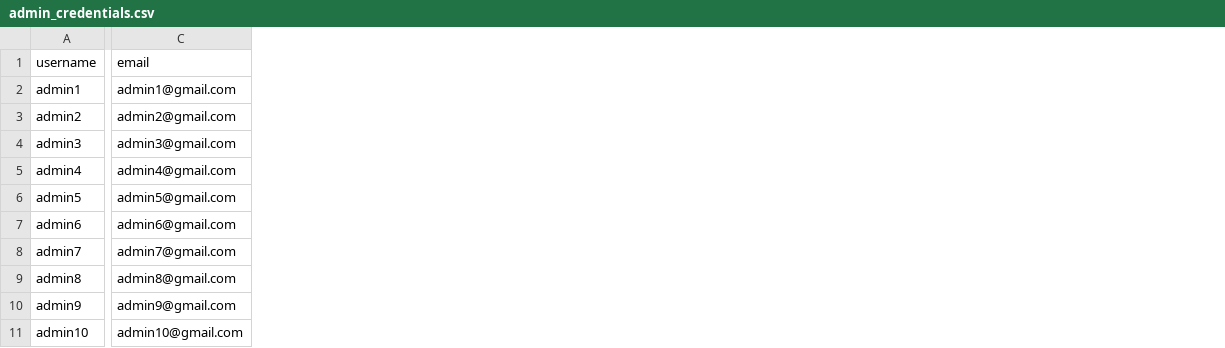
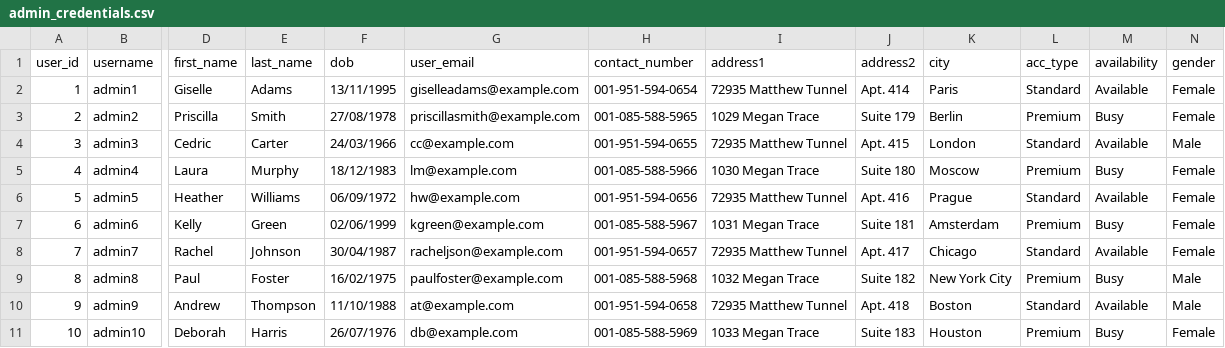
Before and after one commit to Alimauroraa/intro_programming_cw, a CSV file: project into prog/admin_credentials.csv, drawn as a sheet; only a part is shown, gaps mark what is left out; removed rows and columns are numbered as before the commit, all else as after; the diff covers the shown part only; the diff names each change by its address in the sheet, - before the commit and + after, or states it on an @@ line.

```diff
--- a/project into prog/admin_credentials.csv
+++ b/project into prog/admin_credentials.csv
+column A (user_id), rows 2-11: 1 | 2 | 3 | 4 | 5 | 6 | 7 | 8 | 9 | 10
-column C (email), rows 2-11: admin1@gmail.com | admin2@gmail.com | admin3@gmail.com | admin4@gmail.com | admin5@gmail.com | admin6@gmail.com | admin7@gmail.com | admin8@gmail.com | admin9@gmail.com | admin10@gmail.com
+column D (first_name), rows 2-11: Giselle | Priscilla | Cedric | Laura | Heather | Kelly | Rachel | Paul | Andrew | Deborah
+column E (last_name), rows 2-11: Adams | Smith | Carter | Murphy | Williams | Green | Johnson | Foster | Thompson | Harris
+column F (dob), rows 2-11: 13/11/1995 | 27/08/1978 | 24/03/1966 | 18/12/1983 | 06/09/1972 | 02/06/1999 | 30/04/1987 | 16/02/1975 | 11/10/1988 | 26/07/1976
+column G (user_email), rows 2-11: giselleadams@example.com | priscillasmith@example.com | cc@example.com | lm@example.com | hw@example.com | kgreen@example.com | racheljson@example.com | paulfoster@example.com | at@example.com | db@example.com
+column H (contact_number), rows 2-11: 001-951-594-0654 | 001-085-588-5965 | 001-951-594-0655 | 001-085-588-5966 | 001-951-594-0656 | 001-085-588-5967 | 001-951-594-0657 | 001-085-588-5968 | 001-951-594-0658 | 001-085-588-5969
+column I (address1), rows 2-11: 72935 Matthew Tunnel | 1029 Megan Trace | 72935 Matthew Tunnel | 1030 Megan Trace | 72935 Matthew Tunnel | 1031 Megan Trace | 72935 Matthew Tunnel | 1032 Megan Trace | 72935 Matthew Tunnel | 1033 Megan Trace
+column J (address2), rows 2-11: Apt. 414 | Suite 179 | Apt. 415 | Suite 180 | Apt. 416 | Suite 181 | Apt. 417 | Suite 182 | Apt. 418 | Suite 183
+column K (city), rows 2-11: Paris | Berlin | London | Moscow | Prague | Amsterdam | Chicago | New York City | Boston | Houston
+column L (acc_type), rows 2-11: Standard | Premium | Standard | Premium | Standard | Premium | Standard | Premium | Standard | Premium
+column M (availability), rows 2-11: Available | Busy | Available | Busy | Available | Busy | Available | Busy | Available | Busy
+column N (gender), rows 2-11: Female | Female | Male | Female | Female | Female | Female | Male | Male | Female
```
Also changed, not shown: 1 added column and 1 edited cell elsewhere in this file, 1 other file.
